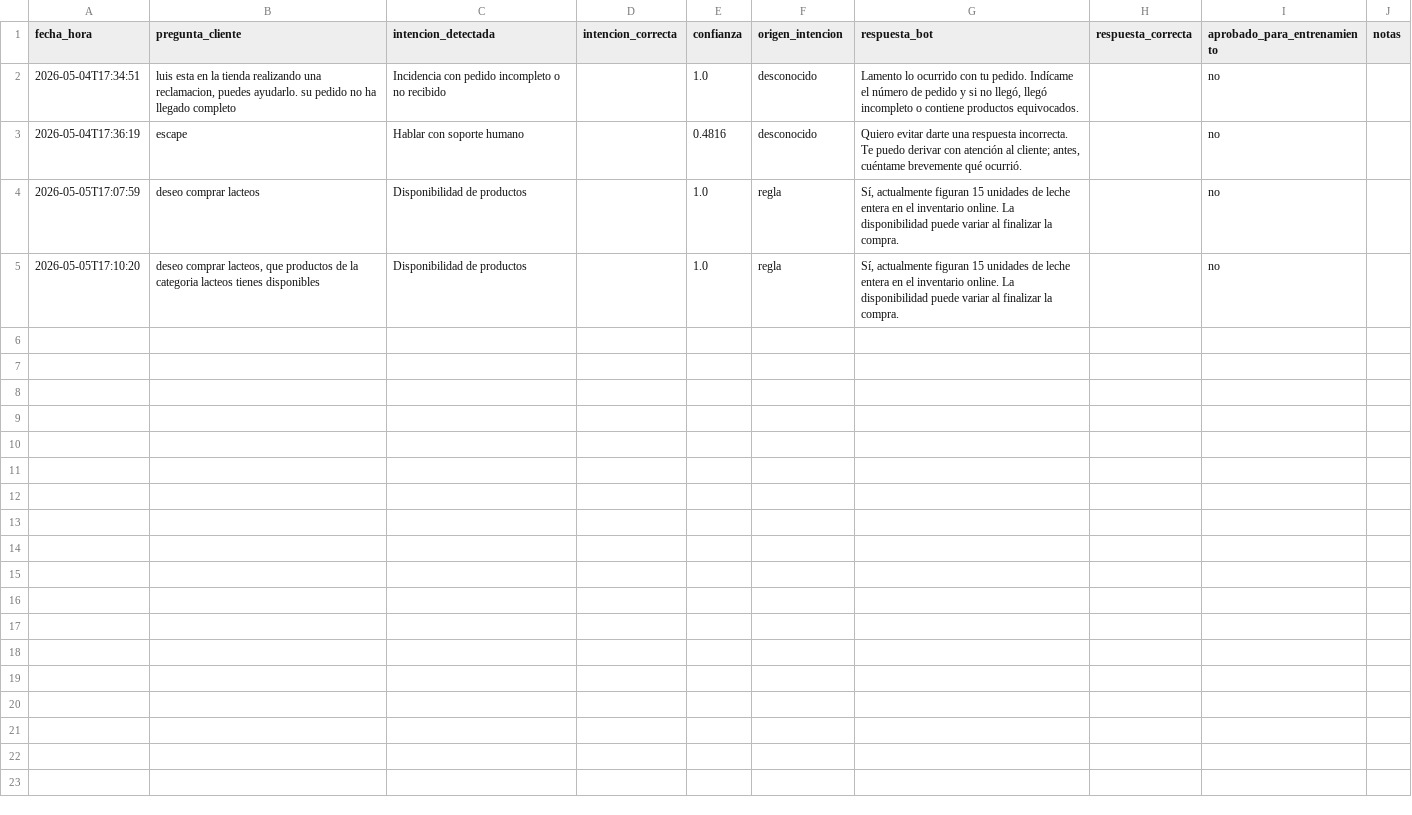
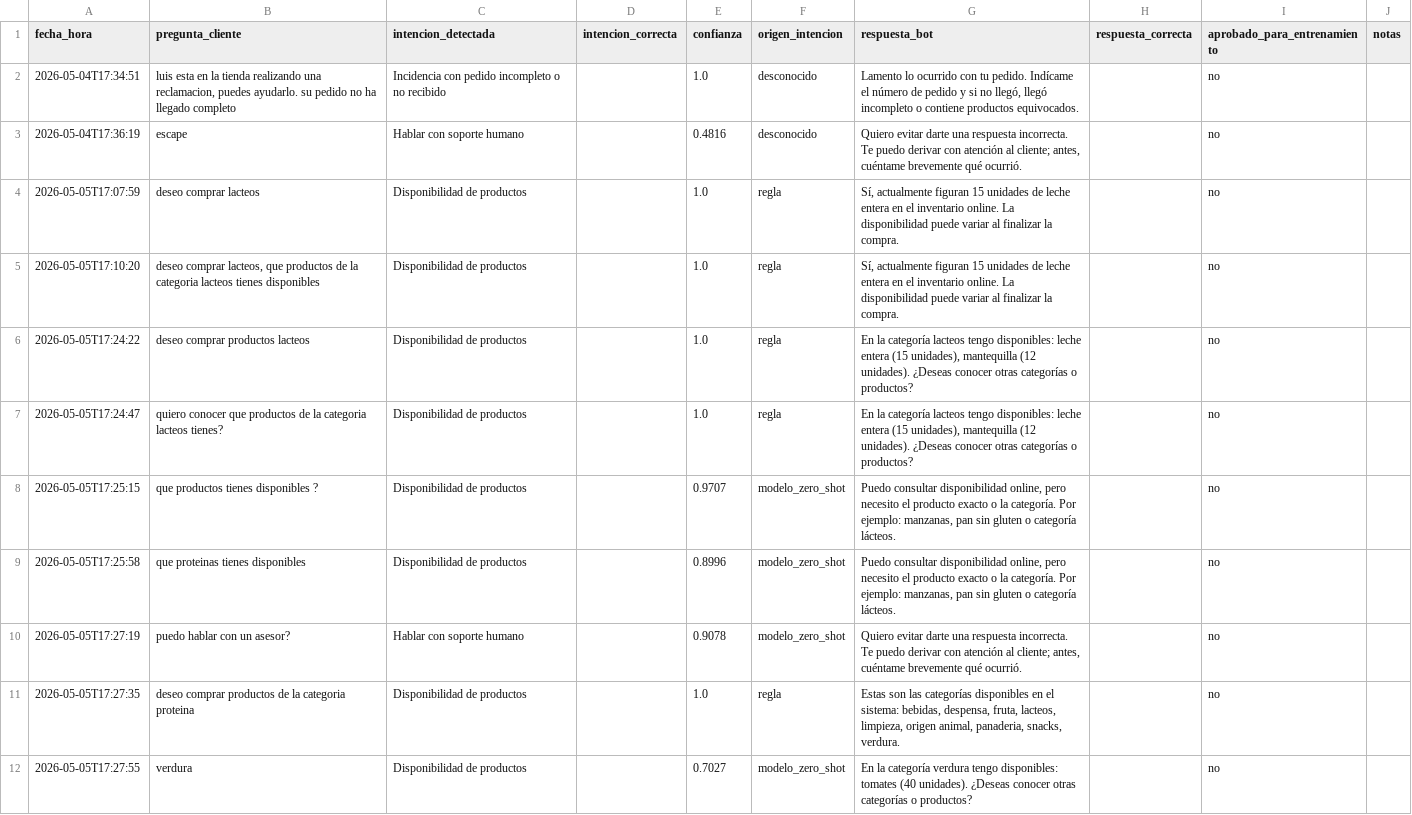
Before and after one commit to EstebanGT97/ChatBot_EcoMarket, a CSV file: data/preguntas_clientes_reentrenamiento_1.0.5.csv, drawn as a sheet.

```diff
--- a/data/preguntas_clientes_reentrenamiento_1.0.5.csv
+++ b/data/preguntas_clientes_reentrenamiento_1.0.5.csv
@@ -5 +5,8 @@ fecha_hora,pregunta_cliente,intencion_detectada,intencion_correcta,confianza,ori
 2026-05-05T17:10:20,"deseo comprar lacteos, que productos de la categoria lacteos tienes disponibles",Disponibilidad de productos,,1.0,regla,"Sí, actualmente figuran 15 unidades de leche entera en el inventario online. La disponibilidad puede variar al finalizar la compra.",,no,
+2026-05-05T17:24:22,deseo comprar productos lacteos,Disponibilidad de productos,,1.0,regla,"En la categoría lacteos tengo disponibles: leche entera (15 unidades), mantequilla (12 unidades). ¿Deseas conocer otras categorías o productos?",,no,
+2026-05-05T17:24:47,quiero conocer que productos de la categoria lacteos tienes?,Disponibilidad de productos,,1.0,regla,"En la categoría lacteos tengo disponibles: leche entera (15 unidades), mantequilla (12 unidades). ¿Deseas conocer otras categorías o productos?",,no,
+2026-05-05T17:25:15,que productos tienes disponibles ?,Disponibilidad de productos,,0.9707,modelo_zero_shot,"Puedo consultar disponibilidad online, pero necesito el producto exacto o la categoría. Por ejemplo: manzanas, pan sin gluten o categoría lácteos.",,no,
+2026-05-05T17:25:58,que proteinas tienes disponibles,Disponibilidad de productos,,0.8996,modelo_zero_shot,"Puedo consultar disponibilidad online, pero necesito el producto exacto o la categoría. Por ejemplo: manzanas, pan sin gluten o categoría lácteos.",,no,
+2026-05-05T17:27:19,puedo hablar con un asesor?,Hablar con soporte humano,,0.9078,modelo_zero_shot,"Quiero evitar darte una respuesta incorrecta. Te puedo derivar con atención al cliente; antes, cuéntame brevemente qué ocurrió.",,no,
+2026-05-05T17:27:35,deseo comprar productos de la categoria proteina,Disponibilidad de productos,,1.0,regla,"Estas son las categorías disponibles en el sistema: bebidas, despensa, fruta, lacteos, limpieza, origen animal, panaderia, snacks, verdura.",,no,
+2026-05-05T17:27:55,verdura,Disponibilidad de productos,,0.7027,modelo_zero_shot,En la categoría verdura tengo disponibles: tomates (40 unidades). ¿Deseas conocer otras categorías o productos?,,no,
```
Also changed, not shown: 1 other file.
